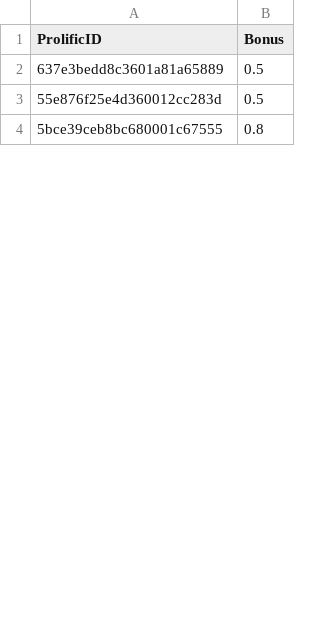
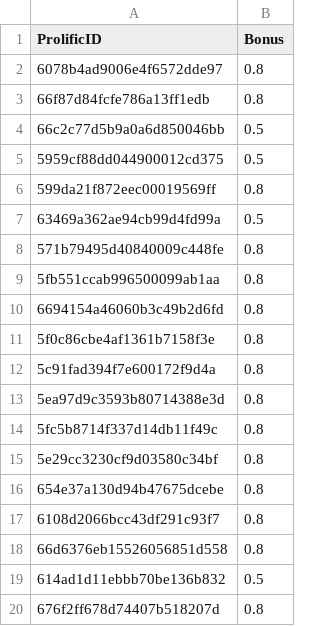
Before and after one commit to matansol/minigrid_custom, a CSV file: prolific_approves/bonus.csv, drawn as a sheet; only a part is shown; the diff covers the shown part only.

```diff
--- a/prolific_approves/bonus.csv
+++ b/prolific_approves/bonus.csv
@@ -1,4 +1,20 @@
 ProlificID,Bonus
-637e3bedd8c3601a81a65889,0.5
-55e876f25e4d360012cc283d,0.5
-5bce39ceb8bc680001c67555,0.8
+6078b4ad9006e4f6572dde97,0.8
+66f87d84fcfe786a13ff1edb,0.8
+66c2c77d5b9a0a6d850046bb,0.5
+5959cf88dd044900012cd375,0.5
+599da21f872eec00019569ff,0.8
+63469a362ae94cb99d4fd99a,0.5
+571b79495d40840009c448fe,0.8
+5fb551ccab996500099ab1aa,0.8
+6694154a46060b3c49b2d6fd,0.8
+5f0c86cbe4af1361b7158f3e,0.8
+5c91fad394f7e600172f9d4a,0.8
+5ea97d9c3593b80714388e3d,0.8
+5fc5b8714f337d14db11f49c,0.8
+5e29cc3230cf9d03580c34bf,0.8
+654e37a130d94b47675dcebe,0.8
+6108d2066bcc43df291c93f7,0.8
+66d6376eb15526056851d558,0.8
+614ad1d11ebbb70be136b832,0.5
+676f2ff678d74407b518207d,0.8
```
Also changed, not shown: 22 added rows and 4 edited cells elsewhere in this file, prolific_approves/approved_users.csv, 17 other files.
